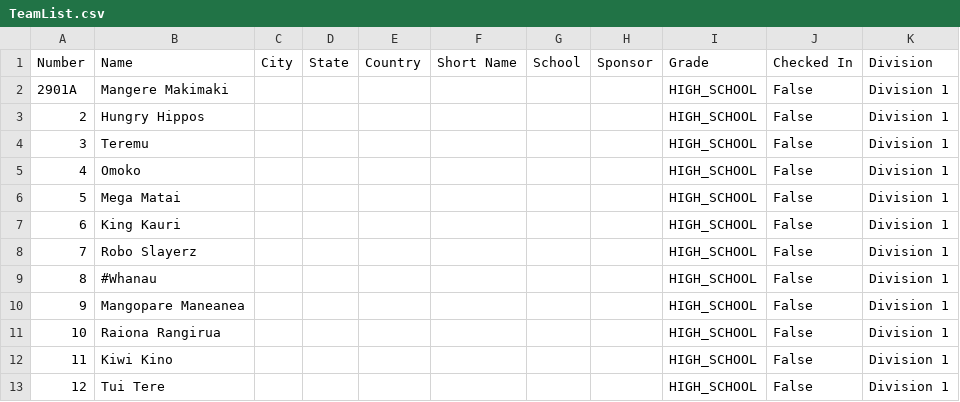
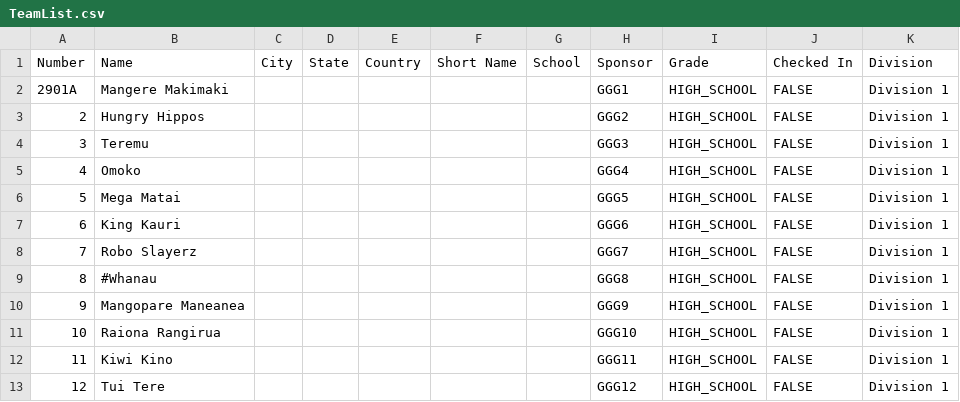
Before and after one commit to chris-ham/PiPager, a CSV file: VIQC_MS_1/TeamList.csv, drawn as a sheet.

```diff
--- a/VIQC_MS_1/TeamList.csv
+++ b/VIQC_MS_1/TeamList.csv
@@ -1,13 +1,13 @@
 Number,Name,City,State,Country,Short Name,School,Sponsor,Grade,Checked In,Division
-2901A,Mangere Makimaki,,,,,,,HIGH_SCHOOL,False,Division 1
-2,Hungry Hippos,,,,,,,HIGH_SCHOOL,False,Division 1
-3,Teremu,,,,,,,HIGH_SCHOOL,False,Division 1
-4,Omoko,,,,,,,HIGH_SCHOOL,False,Division 1
-5,Mega Matai,,,,,,,HIGH_SCHOOL,False,Division 1
-6,King Kauri,,,,,,,HIGH_SCHOOL,False,Division 1
-7,Robo Slayerz,,,,,,,HIGH_SCHOOL,False,Division 1
-8,#Whanau,,,,,,,HIGH_SCHOOL,False,Division 1
-9,Mangopare Maneanea,,,,,,,HIGH_SCHOOL,False,Division 1
-10,Raiona Rangirua,,,,,,,HIGH_SCHOOL,False,Division 1
-11,Kiwi Kino,,,,,,,HIGH_SCHOOL,False,Division 1
-12,Tui Tere,,,,,,,HIGH_SCHOOL,False,Division 1
+2901A,Mangere Makimaki,,,,,,GGG1,HIGH_SCHOOL,FALSE,Division 1
+2,Hungry Hippos,,,,,,GGG2,HIGH_SCHOOL,FALSE,Division 1
+3,Teremu,,,,,,GGG3,HIGH_SCHOOL,FALSE,Division 1
+4,Omoko,,,,,,GGG4,HIGH_SCHOOL,FALSE,Division 1
+5,Mega Matai,,,,,,GGG5,HIGH_SCHOOL,FALSE,Division 1
+6,King Kauri,,,,,,GGG6,HIGH_SCHOOL,FALSE,Division 1
+7,Robo Slayerz,,,,,,GGG7,HIGH_SCHOOL,FALSE,Division 1
+8,#Whanau,,,,,,GGG8,HIGH_SCHOOL,FALSE,Division 1
+9,Mangopare Maneanea,,,,,,GGG9,HIGH_SCHOOL,FALSE,Division 1
+10,Raiona Rangirua,,,,,,GGG10,HIGH_SCHOOL,FALSE,Division 1
+11,Kiwi Kino,,,,,,GGG11,HIGH_SCHOOL,FALSE,Division 1
+12,Tui Tere,,,,,,GGG12,HIGH_SCHOOL,FALSE,Division 1
```
Also changed, not shown: 2 other files.
